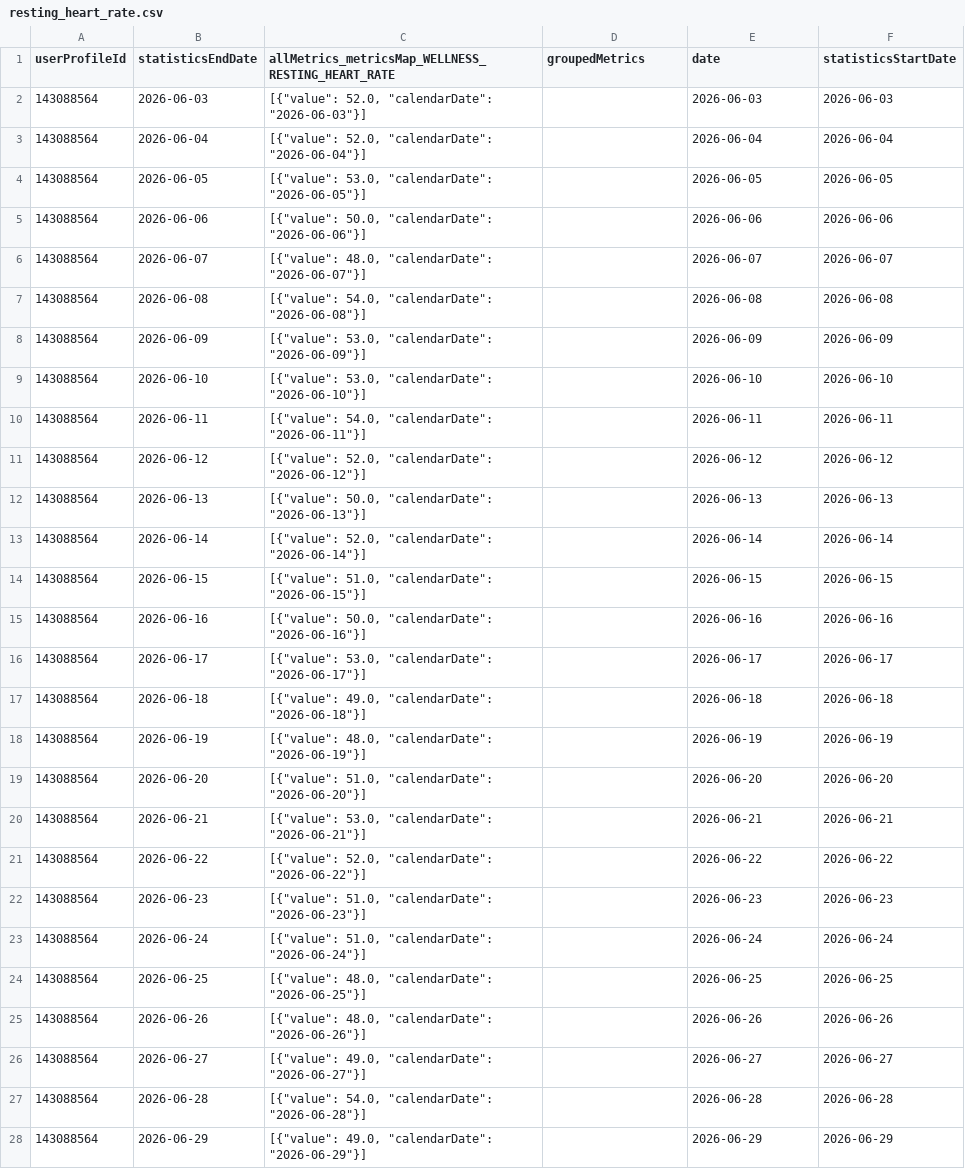
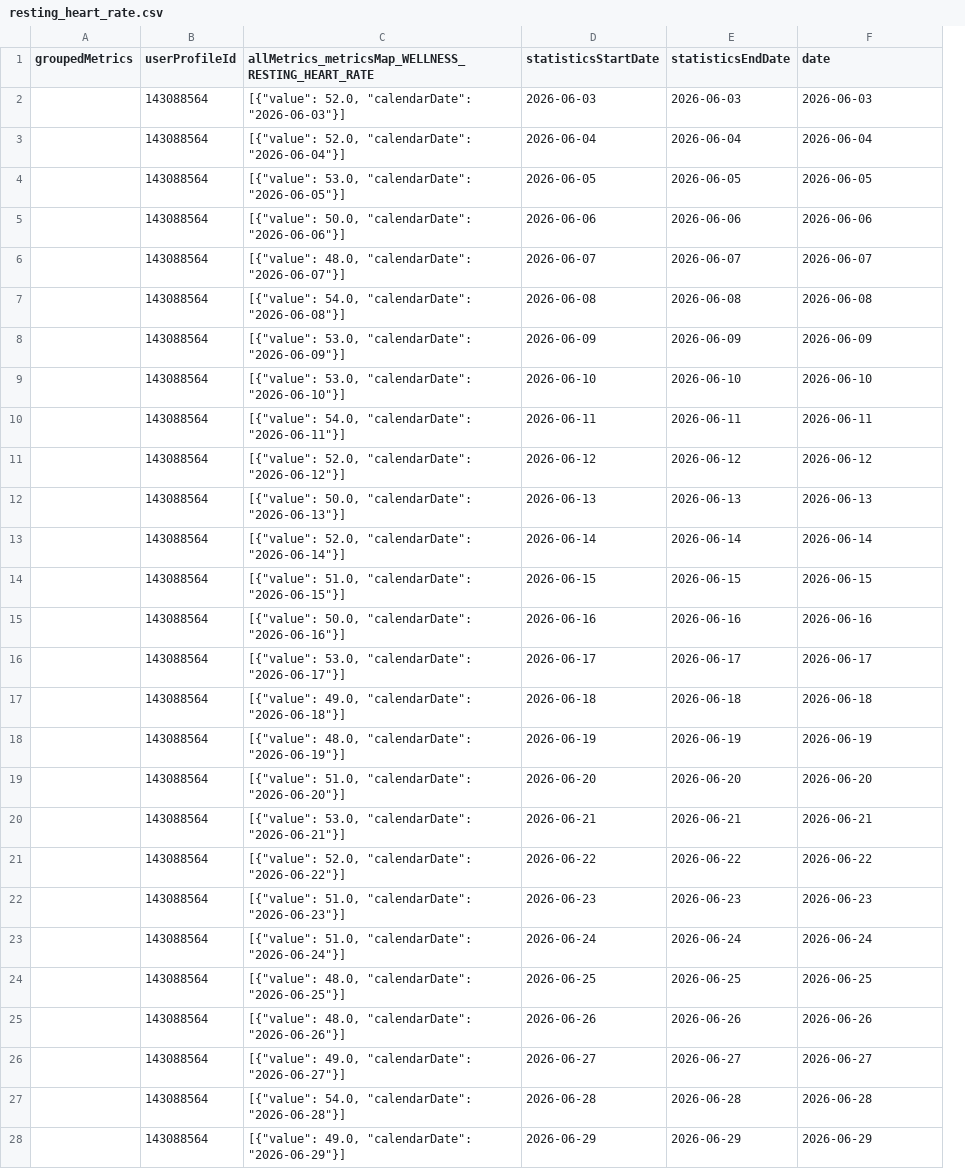
Before and after one commit to MacGoesRunning/garmin-data-MacGoesRunning, a CSV file: resting_heart_rate.csv, drawn as a sheet; only a part is shown; removed rows and columns are numbered as before the commit, all else as after; the diff covers the shown part only; the diff names each change by its address in the sheet, - before the commit and + after, or states it on an @@ line.

```diff
--- a/resting_heart_rate.csv
+++ b/resting_heart_rate.csv
+column A (groupedMetrics), empty
-column B (statisticsEndDate), rows 2-28: 2026-06-03 | 2026-06-04 | 2026-06-05 | 2026-06-06 | 2026-06-07 | 2026-06-08 | 2026-06-09 | 2026-06-10 | 2026-06-11 | 2026-06-12 | 2026-06-13 | 2026-06-14 | 2026-06-15 | 2026-06-16 | 2026-06-17 | 2026-06-18 | 2026-06-19 | 2026-06-20 | 2026-06-21 | 2026-06-22 | 2026-06-23 | 2026-06-24 | 2026-06-25 | 2026-06-26 | 2026-06-27 | 2026-06-28 | 2026-06-29
-D1: groupedMetrics
+D1: statisticsStartDate
-E1: date
+E1: statisticsEndDate
-F1: statisticsStartDate
+F1: date
-D2 (statisticsStartDate): (empty)
+D2 (statisticsStartDate): 2026-06-03
-D3 (statisticsStartDate): (empty)
+D3 (statisticsStartDate): 2026-06-04
-D4 (statisticsStartDate): (empty)
+D4 (statisticsStartDate): 2026-06-05
-D5 (statisticsStartDate): (empty)
+D5 (statisticsStartDate): 2026-06-06
-D6 (statisticsStartDate): (empty)
+D6 (statisticsStartDate): 2026-06-07
-D7 (statisticsStartDate): (empty)
+D7 (statisticsStartDate): 2026-06-08
-D8 (statisticsStartDate): (empty)
+D8 (statisticsStartDate): 2026-06-09
-D9 (statisticsStartDate): (empty)
+D9 (statisticsStartDate): 2026-06-10
-D10 (statisticsStartDate): (empty)
+D10 (statisticsStartDate): 2026-06-11
-D11 (statisticsStartDate): (empty)
+D11 (statisticsStartDate): 2026-06-12
-D12 (statisticsStartDate): (empty)
+D12 (statisticsStartDate): 2026-06-13
-D13 (statisticsStartDate): (empty)
+D13 (statisticsStartDate): 2026-06-14
-D14 (statisticsStartDate): (empty)
+D14 (statisticsStartDate): 2026-06-15
-D15 (statisticsStartDate): (empty)
+D15 (statisticsStartDate): 2026-06-16
-D16 (statisticsStartDate): (empty)
+D16 (statisticsStartDate): 2026-06-17
-D17 (statisticsStartDate): (empty)
+D17 (statisticsStartDate): 2026-06-18
-D18 (statisticsStartDate): (empty)
+D18 (statisticsStartDate): 2026-06-19
-D19 (statisticsStartDate): (empty)
+D19 (statisticsStartDate): 2026-06-20
-D20 (statisticsStartDate): (empty)
+D20 (statisticsStartDate): 2026-06-21
-D21 (statisticsStartDate): (empty)
+D21 (statisticsStartDate): 2026-06-22
-D22 (statisticsStartDate): (empty)
+D22 (statisticsStartDate): 2026-06-23
-D23 (statisticsStartDate): (empty)
+D23 (statisticsStartDate): 2026-06-24
-D24 (statisticsStartDate): (empty)
+D24 (statisticsStartDate): 2026-06-25
-D25 (statisticsStartDate): (empty)
+D25 (statisticsStartDate): 2026-06-26
-D26 (statisticsStartDate): (empty)
+D26 (statisticsStartDate): 2026-06-27
-D27 (statisticsStartDate): (empty)
+D27 (statisticsStartDate): 2026-06-28
-D28 (statisticsStartDate): (empty)
+D28 (statisticsStartDate): 2026-06-29
```
Also changed, not shown: 64 edited cells elsewhere in this file, activities.csv, body_composition.csv, 5 other files.
